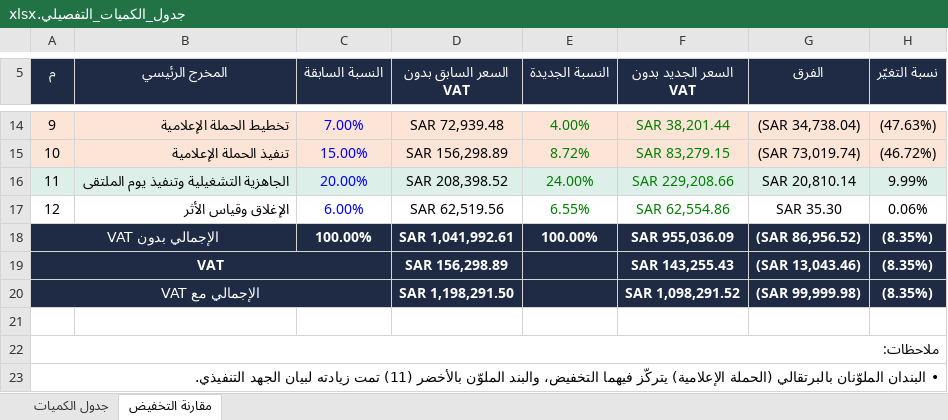
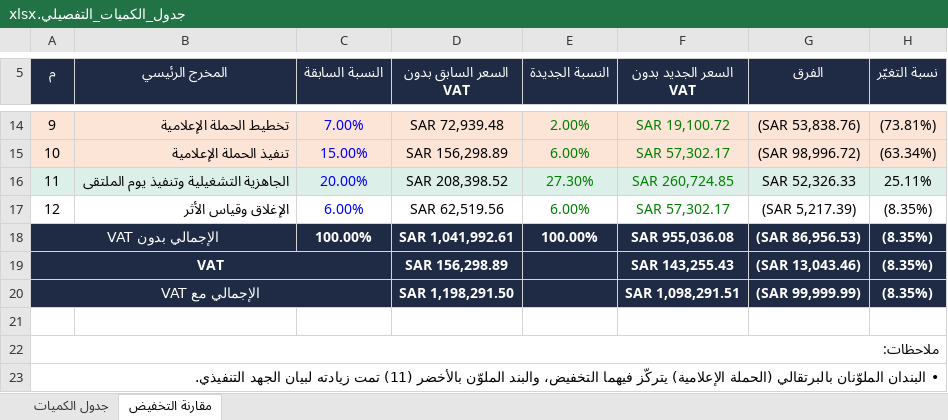
Before and after one commit to Salehabualnaja/-, an Excel workbook: boq/جدول_الكميات_التفصيلي.xlsx, sheet مقارنة التخفيض, drawn as a sheet; only a part is shown, gaps mark what is left out; values as stored, in another font and other column widths than the file's, no borders; the diff covers the shown part only; the diff names each change by its address in the sheet, - before the commit and + after, or states it on an @@ line.

```diff
--- a/boq/جدول_الكميات_التفصيلي.xlsx (sheet مقارنة التخفيض)
+++ b/boq/جدول_الكميات_التفصيلي.xlsx (sheet مقارنة التخفيض)
-E14 (النسبة الجديدة): 4.00%
+E14 (النسبة الجديدة): 2.00%
-F14 (السعر الجديد بدون VAT): SAR 38,201.44
+F14 (السعر الجديد بدون VAT): SAR 19,100.72
-G14 (الفرق): (SAR 34,738.04)
+G14 (الفرق): (SAR 53,838.76)
-H14 (نسبة التغيّر): (47.63%)
+H14 (نسبة التغيّر): (73.81%)
-E15 (النسبة الجديدة): 8.72%
+E15 (النسبة الجديدة): 6.00%
-F15 (السعر الجديد بدون VAT): SAR 83,279.15
+F15 (السعر الجديد بدون VAT): SAR 57,302.17
-G15 (الفرق): (SAR 73,019.74)
+G15 (الفرق): (SAR 98,996.72)
-H15 (نسبة التغيّر): (46.72%)
+H15 (نسبة التغيّر): (63.34%)
-E16 (النسبة الجديدة): 24.00%
+E16 (النسبة الجديدة): 27.30%
-F16 (السعر الجديد بدون VAT): SAR 229,208.66
+F16 (السعر الجديد بدون VAT): SAR 260,724.85
-G16 (الفرق): SAR 20,810.14
+G16 (الفرق): SAR 52,326.33
-H16 (نسبة التغيّر): 9.99%
+H16 (نسبة التغيّر): 25.11%
-E17 (النسبة الجديدة): 6.55%
+E17 (النسبة الجديدة): 6.00%
-F17 (السعر الجديد بدون VAT): SAR 62,554.86
+F17 (السعر الجديد بدون VAT): SAR 57,302.17
-G17 (الفرق): SAR 35.30
+G17 (الفرق): (SAR 5,217.39)
-H17 (نسبة التغيّر): 0.06%
+H17 (نسبة التغيّر): (8.35%)
-F18 (السعر الجديد بدون VAT): SAR 955,036.09
+F18 (السعر الجديد بدون VAT): SAR 955,036.08
-G18 (الفرق): (SAR 86,956.52)
+G18 (الفرق): (SAR 86,956.53)
-F20 (السعر الجديد بدون VAT): SAR 1,098,291.52
+F20 (السعر الجديد بدون VAT): SAR 1,098,291.51
-G20 (الفرق): (SAR 99,999.98)
+G20 (الفرق): (SAR 99,999.99)
```
Also changed, not shown: 32 edited cells elsewhere in this sheet, sheet جدول الكميات, formulas that keep their value.
